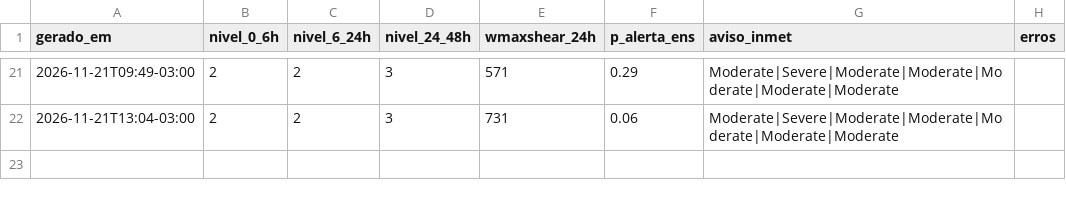
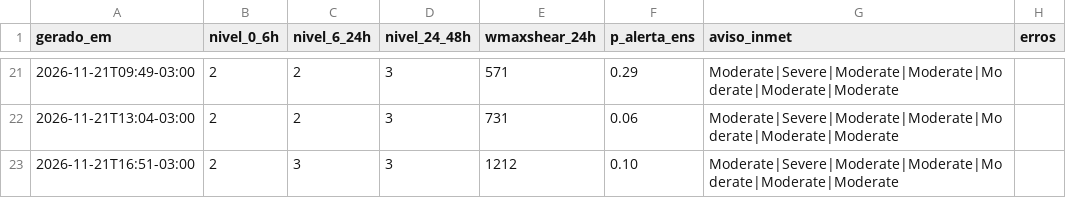
Before and after one commit to lfbarco74-arch/alerta-astorga, a CSV file: historico.csv, drawn as a sheet; only a part is shown, gaps mark what is left out.

```diff
--- a/historico.csv
+++ b/historico.csv
@@ -22 +22,2 @@ gerado_em,nivel_0_6h,nivel_6_24h,nivel_24_48h,wmaxshear_24h,p_alerta_ens,aviso_i
 2026-11-21T13:04-03:00,2,2,3,731,0.06,Moderate|Severe|Moderate|Moderate|Moderate|Moderate|Moderate,
+2026-11-21T16:51-03:00,2,3,3,1212,0.10,Moderate|Severe|Moderate|Moderate|Moderate|Moderate|Moderate,
```
Also changed, not shown: 3 other files.
